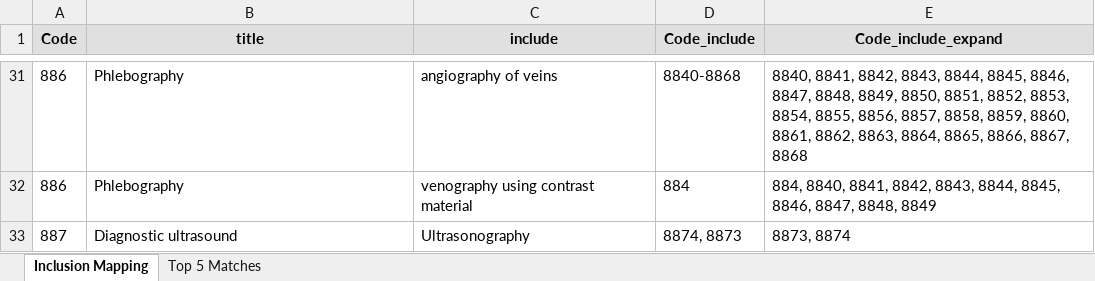
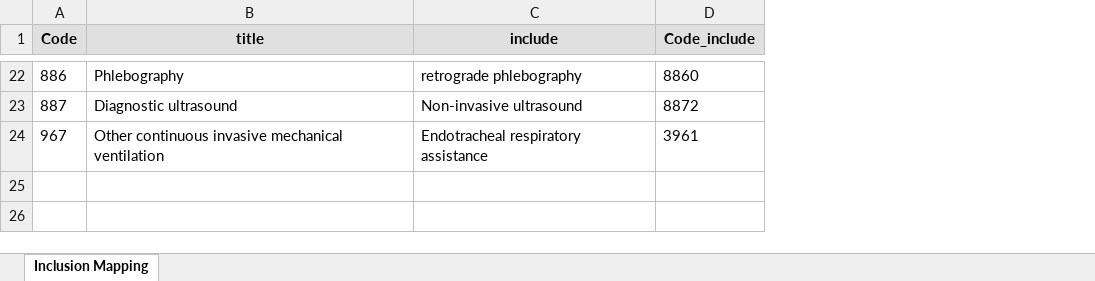
Before and after one commit to tamsopanat/icd9_deduplication, an Excel workbook: result/icd9_inclusion_mapping_summary_TFIDF.xlsx, sheet Inclusion Mapping, drawn as a sheet; only a part is shown, gaps mark what is left out; values as stored, in another font and other column widths than the file's, no borders; removed rows and columns are numbered as before the commit, all else as after; the diff covers the shown part only; the diff names each change by its address in the sheet, - before the commit and + after, or states it on an @@ line.

Commit message:
Add icd9 index for more synonym of mapping

```diff
--- a/result/icd9_inclusion_mapping_summary_TFIDF.xlsx (sheet Inclusion Mapping)
+++ b/result/icd9_inclusion_mapping_summary_TFIDF.xlsx (sheet Inclusion Mapping)
-sheet tab: Top 5 Matches
-column E (Code_include_expand), row 31: 8840, 8841, 8842, 8843, 8844, 8845, 8846, 8847, 8848, 8849, 8850, 8851, 8852, 8853, 8854, 8855, 8856, 8857, 8858, 8859, 8860, 8861, 8862, 8863, 8864, 8865, 8866, 8867, 8868; row 33: 8873, 8874
-C22 (include): angiography of veins
+C22 (include): retrograde phlebography
-D22 (Code_include): 8840-8868
+D22 (Code_include): 8860
-row 32: 886 | Phlebography | venography using contrast material | 884 | 884, 8840, 8841, 8842, 8843, 8844, 8845, 8846, 8847, 8848, 8849
-C23 (include): Ultrasonography
+C23 (include): Non-invasive ultrasound
-D23 (Code_include): 8874, 8873
+D23 (Code_include): 8872
+row 24: 967 | Other continuous invasive mechanical ventilation | Endotracheal respiratory assistance | 3961
```
Also changed, not shown: 8 added rows, 17 removed rows and 9 edited cells elsewhere in this sheet, 8 other files.
